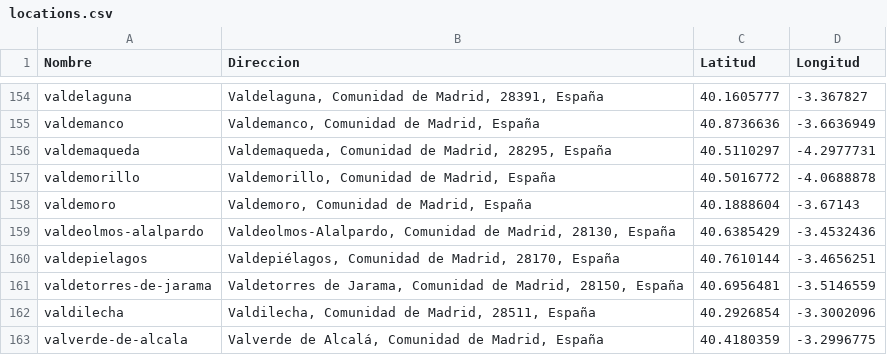
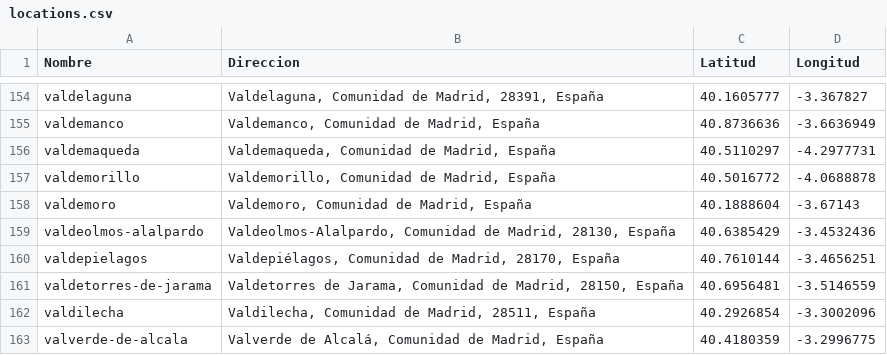
Before and after one commit to SupernovaIa/Laboratorio-APIs, a CSV file: datos/locations.csv, drawn as a sheet; only a part is shown, gaps mark what is left out; the diff covers the shown part only.

```diff
--- a/datos/locations.csv
+++ b/datos/locations.csv
@@ -155,3 +155,3 @@ valdelaguna,"Valdelaguna, Comunidad de Madrid, 28391, España",40.1605777,-3.367
 valdemanco,"Valdemanco, Comunidad de Madrid, España",40.8736636,-3.6636949
-valdemaqueda,"Valdemaqueda, Comunidad de Madrid, 28295, España",40.5110297,-4.2977731
+valdemaqueda,"Valdemaqueda, Comunidad de Madrid, España",40.5110297,-4.2977731
 valdemorillo,"Valdemorillo, Comunidad de Madrid, España",40.5016772,-4.0688878
```
Also changed, not shown: 7 edited cells elsewhere in this file, datos/karting.csv, 2 other files.
